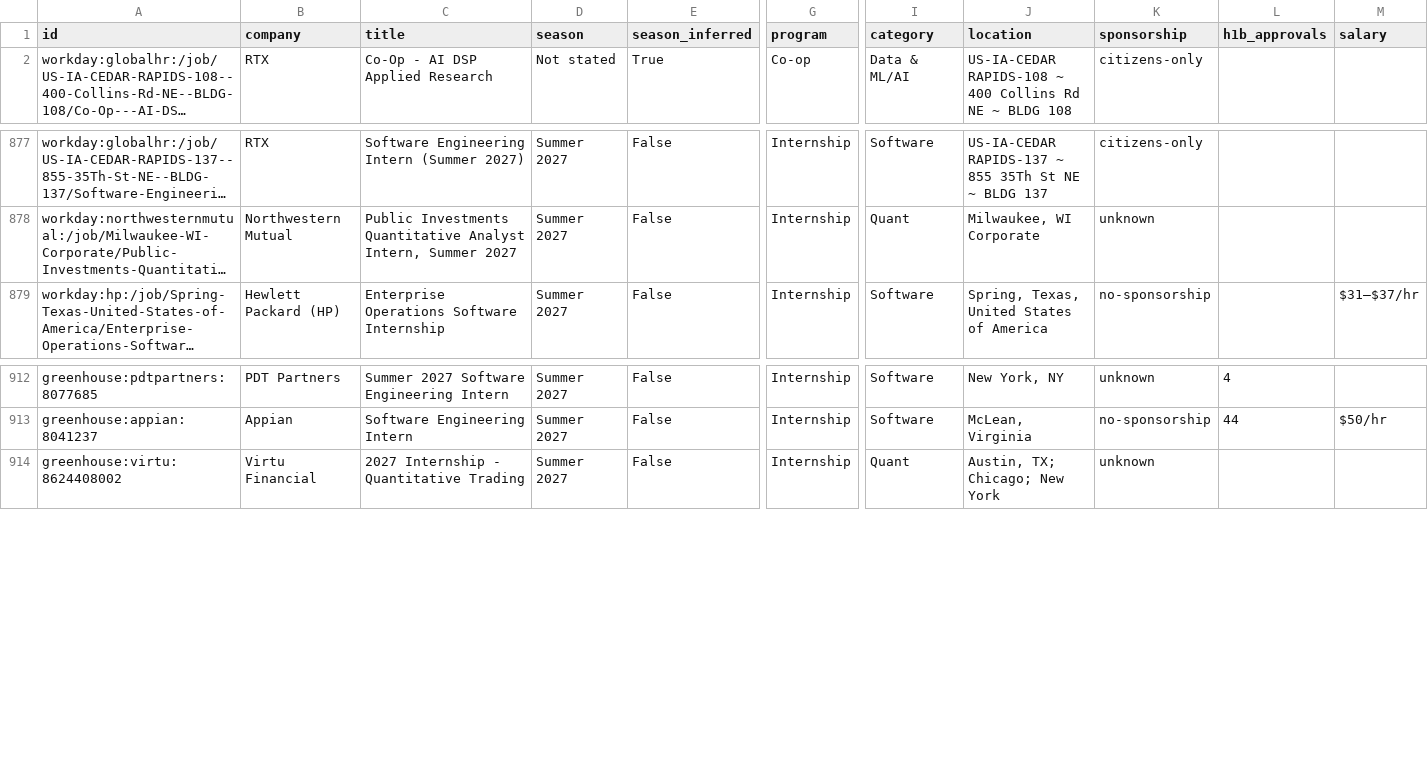
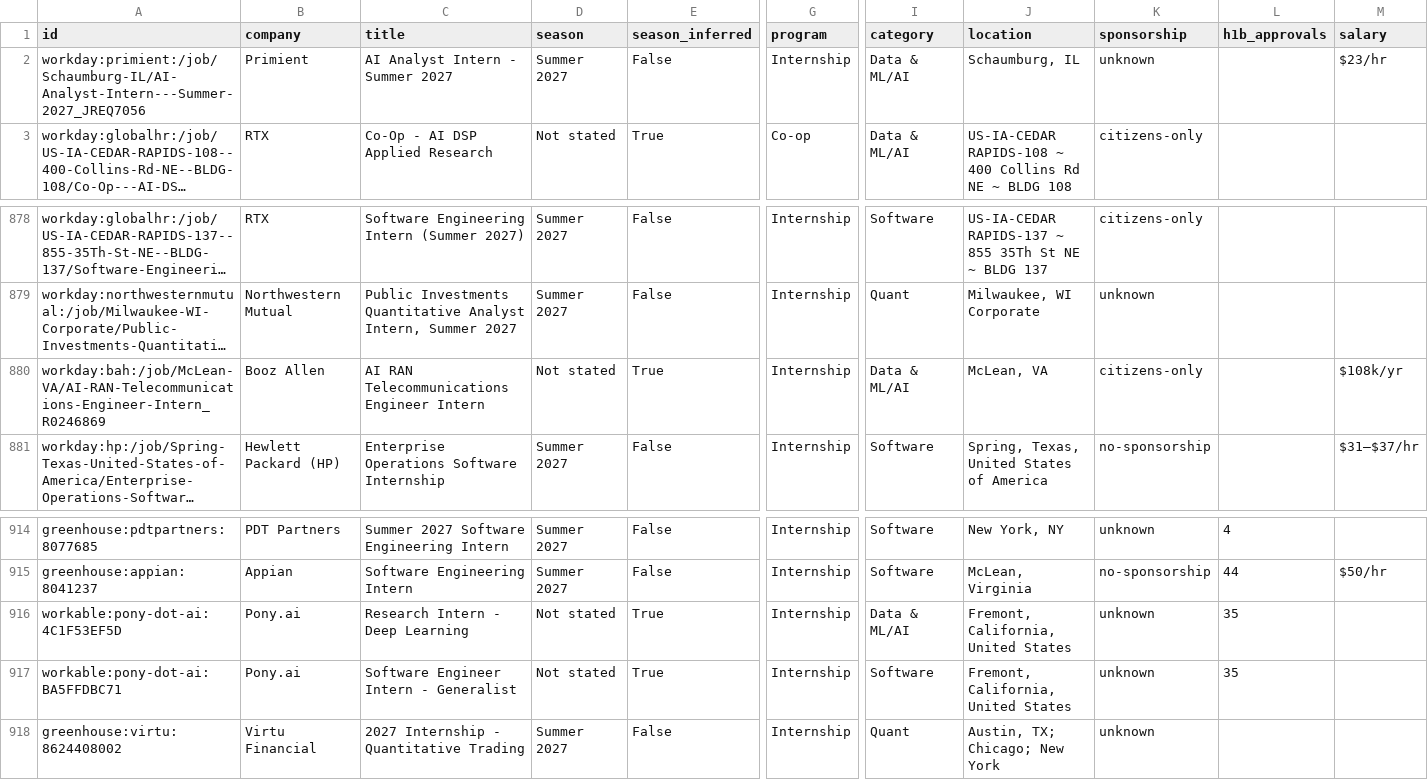
Before and after one commit to superasymmetry/internship-alerts, a CSV file: data/internships.csv, drawn as a sheet; only a part is shown, gaps mark what is left out; long unchanged cells end in …; rows hold the shown columns only; the diff names each change by its address in the sheet, - before the commit and + after, or states it on an @@ line.

```diff
--- a/data/internships.csv
+++ b/data/internships.csv
+row 2: workday:primient:/job/Schaumburg-IL/AI-Analyst-Intern---Summer-2027_JREQ7056 | Primient | AI Analyst Intern - Summer 2027 | Summer 2027 | False | Internship | Data & ML/AI | Schaumburg, IL | unknown |  | $23/hr
+row 880: workday:bah:/job/McLean-VA/AI-RAN-Telecommunications-Engineer-Intern_R0246869 | Booz Allen | AI RAN Telecommunications Engineer Intern | Not stated | True | Internship | Data & ML/AI | McLean, VA | citizens-only |  | $108k/yr
+row 916: workable:pony-dot-ai:4C1F53EF5D | Pony.ai | Research Intern - Deep Learning | Not stated | True | Internship | Data & ML/AI | Fremont, California, United States | unknown | 35
+row 917: workable:pony-dot-ai:BA5FFDBC71 | Pony.ai | Software Engineer Intern - Generalist | Not stated | True | Internship | Software | Fremont, California, United States | unknown | 35
```
Also changed, not shown: docs/internships.csv, 15 other files.
